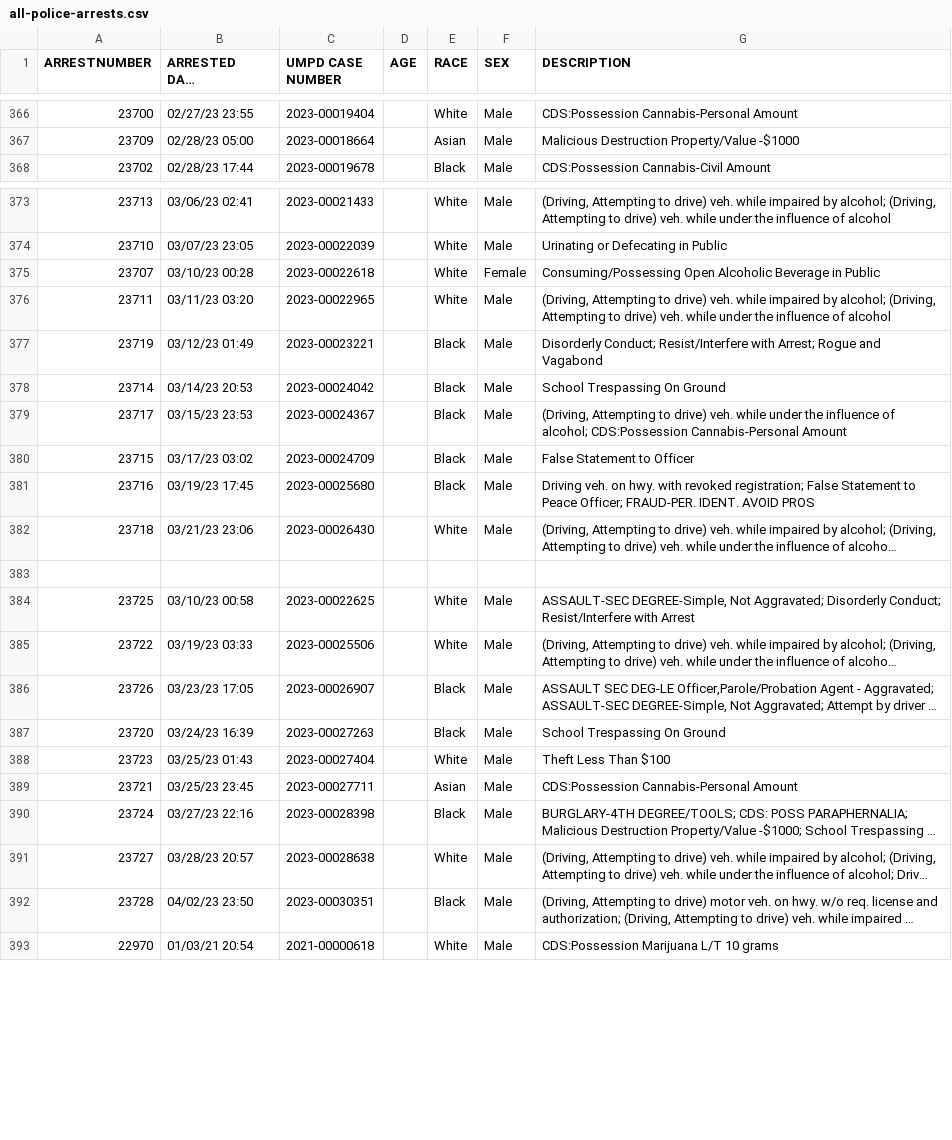
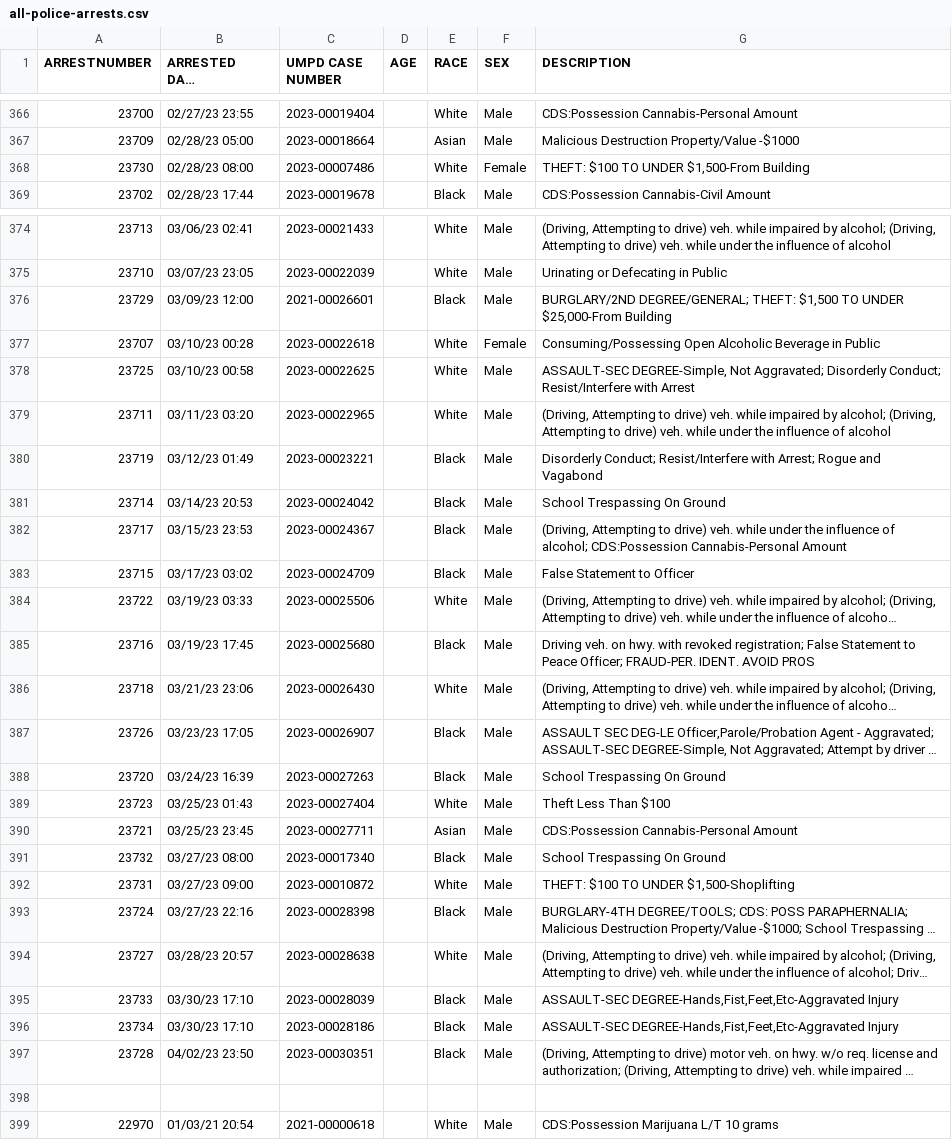
Before and after one commit to rachelmarconi/na-gov-upgrade, a CSV file: data/all-police-arrests.csv, drawn as a sheet; only a part is shown, gaps mark what is left out; long unchanged cells end in …; removed rows and columns are numbered as before the commit, all else as after; the diff names each change by its address in the sheet, - before the commit and + after, or states it on an @@ line.

```diff
--- a/data/all-police-arrests.csv
+++ b/data/all-police-arrests.csv
+row 368: 23730 | 02/28/23 08:00 | 2023-00007486 |  | White | Female | THEFT: $100 TO UNDER $1,500-From Building
+row 376: 23729 | 03/09/23 12:00 | 2021-00026601 |  | Black | Male | BURGLARY/2ND DEGREE/GENERAL; THEFT: $1,500 TO UNDER $25,000-From Building
@@ row 384 moved to row 378: 23725 @@
@@ row 385 moved to row 384: 23722 @@
-row 383: (empty)
+row 391: 23732 | 03/27/23 08:00 | 2023-00017340 |  | Black | Male | School Trespassing On Ground
+row 392: 23731 | 03/27/23 09:00 | 2023-00010872 |  | White | Male | THEFT: $100 TO UNDER $1,500-Shoplifting
+row 395: 23733 | 03/30/23 17:10 | 2023-00028039 |  | Black | Male | ASSAULT-SEC DEGREE-Hands,Fist,Feet,Etc-Aggravated Injury
+row 396: 23734 | 03/30/23 17:10 | 2023-00028186 |  | Black | Male | ASSAULT-SEC DEGREE-Hands,Fist,Feet,Etc-Aggravated Injury
+row 398: (empty)
```
Also changed, not shown: data/new_cases.csv, data/updated-activities.csv, 1 other file.
